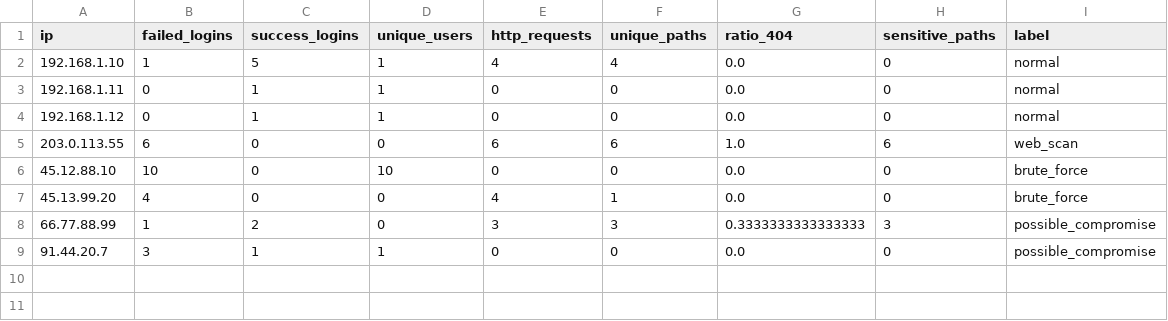
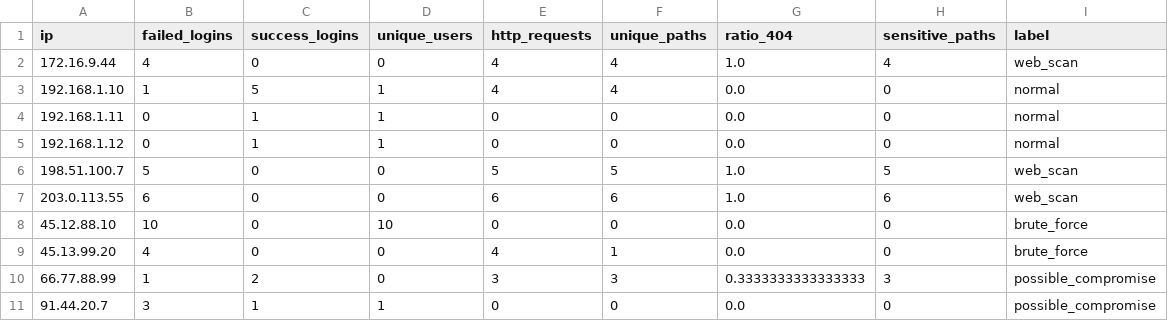
Before and after one commit to raido5/mini-SIEM, a CSV file: data/processed/features_v1.csv, drawn as a sheet; the diff names each change by its address in the sheet, - before the commit and + after, or states it on an @@ line.

```diff
--- a/data/processed/features_v1.csv
+++ b/data/processed/features_v1.csv
+row 2: 172.16.9.44 | 4 | 0 | 0 | 4 | 4 | 1.0 | 4 | web_scan
+row 6: 198.51.100.7 | 5 | 0 | 0 | 5 | 5 | 1.0 | 5 | web_scan
```
Also changed, not shown: data/interim/parsed_events.csv, 6 other files.
